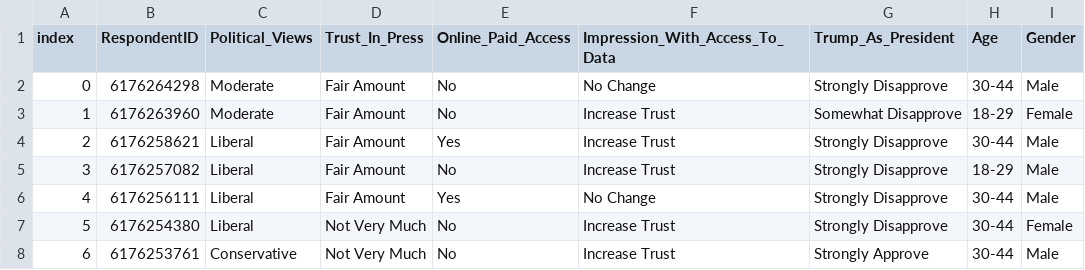
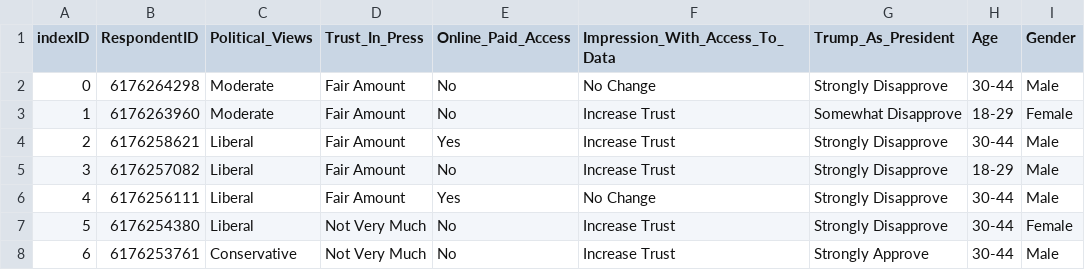
Before and after one commit to mandymccabe/Final_Project, a CSV file: Data/Final_Project_01.csv, drawn as a sheet; only a part is shown; the diff names each change by its address in the sheet, - before the commit and + after, or states it on an @@ line.

Commit message:
Updated column heading indexID

```diff
--- a/Data/Final_Project_01.csv
+++ b/Data/Final_Project_01.csv
-A1: index
+A1: indexID
```
Also changed, not shown: Data/Final_Project_News_Sources.csv.
